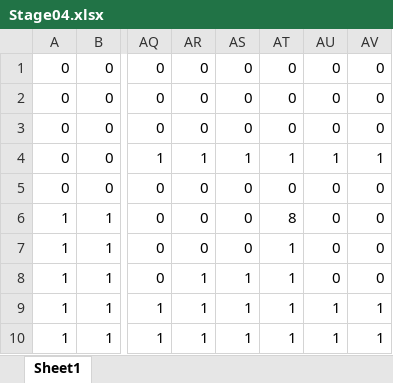
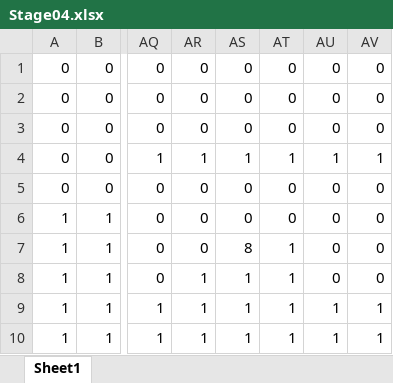
Before and after one commit to kanataY/new, an Excel workbook: Project1/Project1/Stage04.xlsx, sheet Sheet1, drawn as a sheet; only a part is shown, gaps mark what is left out; values as stored, in another font and other column widths than the file's, no borders; conditional formats not drawn; the diff names each change by its address in the sheet, - before the commit and + after, or states it on an @@ line.

```diff
--- a/Project1/Project1/Stage04.xlsx (sheet Sheet1)
+++ b/Project1/Project1/Stage04.xlsx (sheet Sheet1)
-AT6: 8
+AT6: 0
-AS7: 0
+AS7: 8
```
Also changed, not shown: 9 other files.
